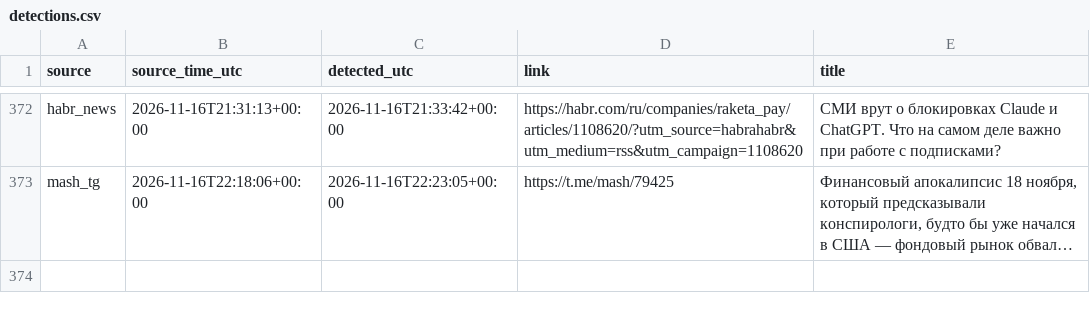
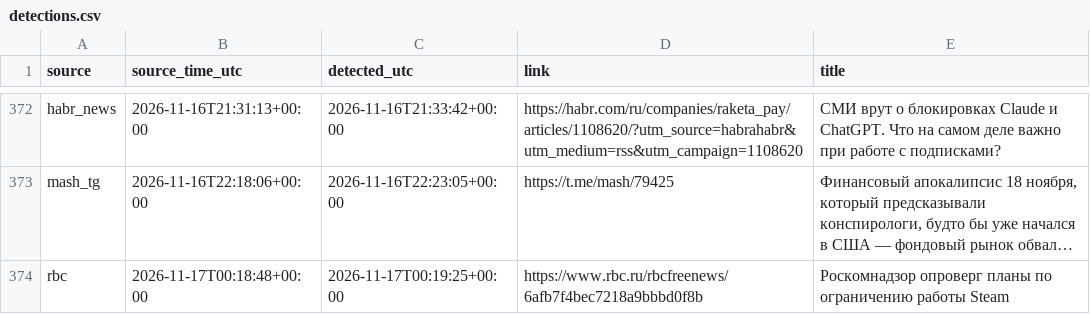
Before and after one commit to kvyvo/rknkid-radar, a CSV file: detections.csv, drawn as a sheet; only a part is shown, gaps mark what is left out.

```diff
--- a/detections.csv
+++ b/detections.csv
@@ -501 +501,2 @@ habr_news,2026-11-16T21:31:13+00:00,2026-11-16T21:33:42+00:00,https://habr.com/r
 mash_tg,2026-11-16T22:18:06+00:00,2026-11-16T22:23:05+00:00,https://t.me/mash/79425,"Финансовый апокалипсис 18 ноября, который предсказывали конспирологи, будто бы уже начался в США — фондовый рынок обвал…"
+rbc,2026-11-17T00:18:48+00:00,2026-11-17T00:19:25+00:00,https://www.rbc.ru/rbcfreenews/6afb7f4bec7218a9bbbd0f8b,"Роскомнадзор опроверг планы по ограничению работы Steam"
```
Also changed, not shown: 1 other file.
